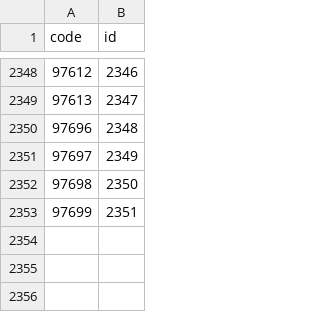
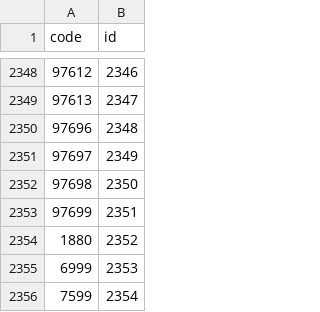
Before and after one commit to lafranceinsoumise/data_france, a CSV file: backend/tasks/final_data/cantons.csv, drawn as a sheet; only a part is shown, gaps mark what is left out.

```diff
--- a/backend/tasks/final_data/cantons.csv
+++ b/backend/tasks/final_data/cantons.csv
@@ -2353 +2353,4 @@ code,id
 97699,2351
+1880,2352
+6999,2353
+7599,2354
```
Also changed, not shown: backend/tasks/final_data/communes.csv, 6 other files.
